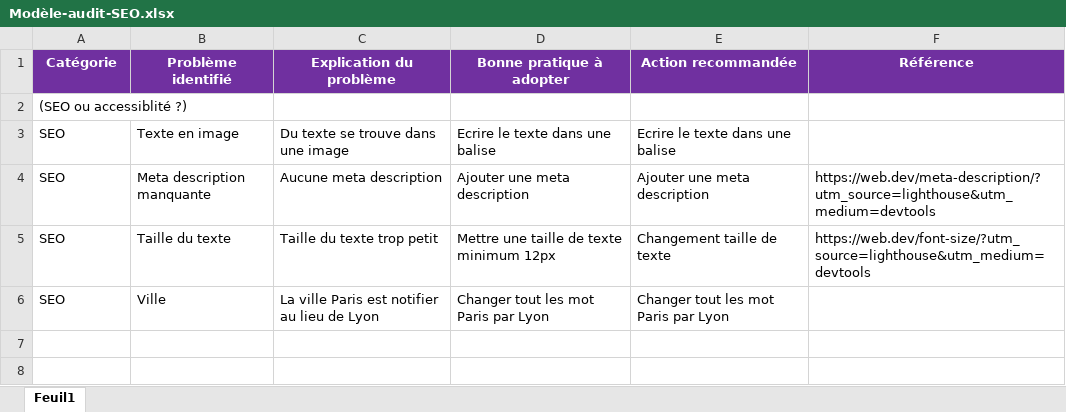
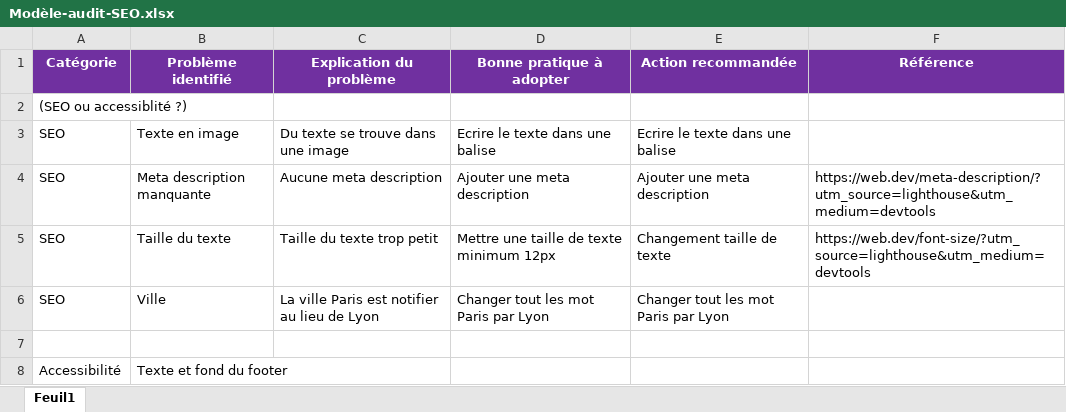
Before and after one commit to RaidTimes/QuentinTronc_4_12052021, an Excel workbook: Modèle-audit-SEO.xlsx, sheet Feuil1, drawn as a sheet; values as stored, in another font and other column widths than the file's, no borders; the diff names each change by its address in the sheet, - before the commit and + after, or states it on an @@ line.

```diff
--- a/Modèle-audit-SEO.xlsx (sheet Feuil1)
+++ b/Modèle-audit-SEO.xlsx (sheet Feuil1)
+row 7: (empty)
+row 8: Accessibilité | Texte et fond du footer
```
Also changed, not shown: 1 other file.
